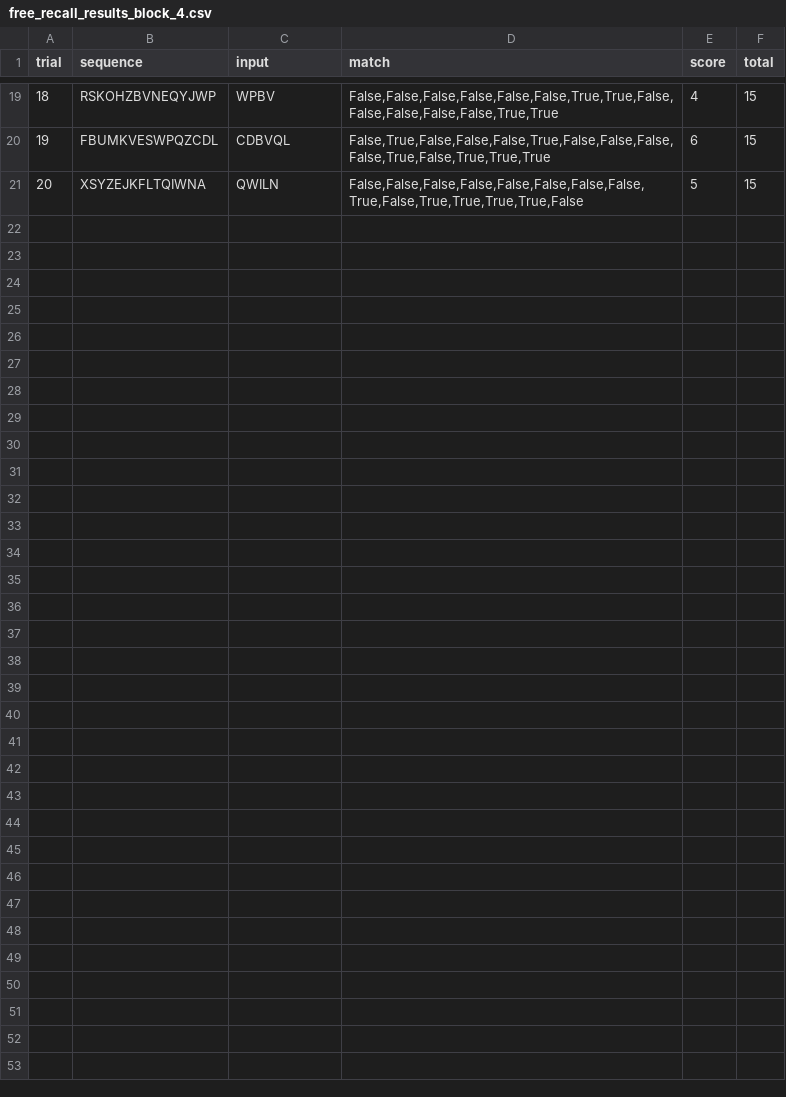
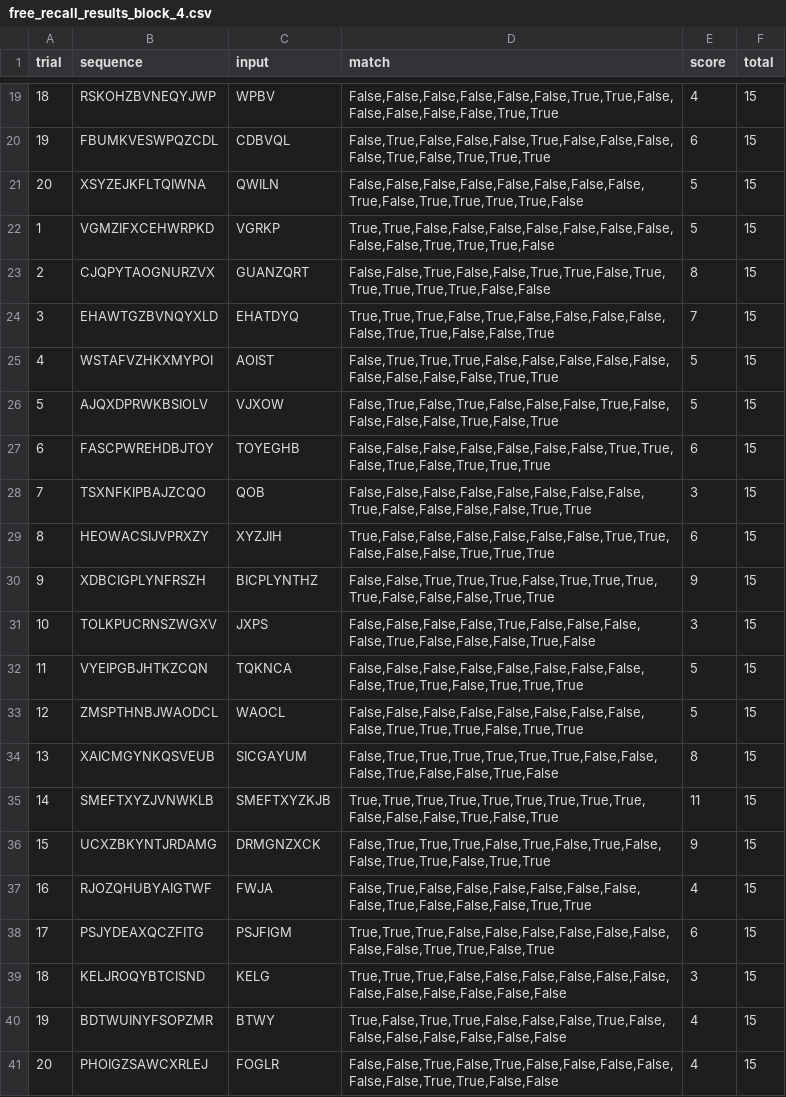
Before and after one commit to WilliamKentoRasmussen/experiment01, a CSV file: free_recall_results_block_4.csv, drawn as a sheet; only a part is shown, gaps mark what is left out; the diff names each change by its address in the sheet, - before the commit and + after, or states it on an @@ line.

Commit message:
Final Update free_recall_results_block_4.csv

```diff
--- a/free_recall_results_block_4.csv
+++ b/free_recall_results_block_4.csv
+row 22: 1 | VGMZIFXCEHWRPKD | VGRKP | True,True,False,False,False,False,False,False,False,False,False,True,True,True,False | 5 | 15
+row 23: 2 | CJQPYTAOGNURZVX | GUANZQRT | False,False,True,False,False,True,True,False,True,True,True,True,True,False,False | 8 | 15
+row 24: 3 | EHAWTGZBVNQYXLD | EHATDYQ | True,True,True,False,True,False,False,False,False,False,True,True,False,False,True | 7 | 15
+row 25: 4 | WSTAFVZHKXMYPOI | AOIST | False,True,True,True,False,False,False,False,False,False,False,False,False,True,True | 5 | 15
+row 26: 5 | AJQXDPRWKBSIOLV | VJXOW | False,True,False,True,False,False,False,True,False,False,False,False,True,False,True | 5 | 15
+row 27: 6 | FASCPWREHDBJTOY | TOYEGHB | False,False,False,False,False,False,False,True,True,False,True,False,True,True,True | 6 | 15
+row 28: 7 | TSXNFKIPBAJZCQO | QOB | False,False,False,False,False,False,False,False,True,False,False,False,False,True,True | 3 | 15
+row 29: 8 | HEOWACSIJVPRXZY | XYZJIH | True,False,False,False,False,False,False,True,True,False,False,False,True,True,True | 6 | 15
+row 30: 9 | XDBCIGPLYNFRSZH | BICPLYNTHZ | False,False,True,True,True,False,True,True,True,True,False,False,False,True,True | 9 | 15
+row 31: 10 | TOLKPUCRNSZWGXV | JXPS | False,False,False,False,True,False,False,False,False,True,False,False,False,True,False | 3 | 15
+row 32: 11 | VYEIPGBJHTKZCQN | TQKNCA | False,False,False,False,False,False,False,False,False,True,True,False,True,True,True | 5 | 15
+row 33: 12 | ZMSPTHNBJWAODCL | WAOCL | False,False,False,False,False,False,False,False,False,True,True,True,False,True,True | 5 | 15
+row 34: 13 | XAICMGYNKQSVEUB | SICGAYUM | False,True,True,True,True,True,True,False,False,False,True,False,False,True,False | 8 | 15
+row 35: 14 | SMEFTXYZJVNWKLB | SMEFTXYZKJB | True,True,True,True,True,True,True,True,True,False,False,False,True,False,True | 11 | 15
+row 36: 15 | UCXZBKYNTJRDAMG | DRMGNZXCK | False,True,True,True,False,True,False,True,False,False,True,True,False,True,True | 9 | 15
+row 37: 16 | RJOZQHUBYAIGTWF | FWJA | False,True,False,False,False,False,False,False,False,True,False,False,False,True,True | 4 | 15
+row 38: 17 | PSJYDEAXQCZFITG | PSJFIGM | True,True,True,False,False,False,False,False,False,False,False,True,True,False,True | 6 | 15
+row 39: 18 | KELJROQYBTCISND | KELG | True,True,True,False,False,False,False,False,False,False,False,False,False,False,False | 3 | 15
+row 40: 19 | BDTWUINYFSOPZMR | BTWY | True,False,True,True,False,False,False,True,False,False,False,False,False,False,False | 4 | 15
+row 41: 20 | PHOIGZSAWCXRLEJ | FOGLR | False,False,True,False,True,False,False,False,False,False,False,True,True,False,False | 4 | 15
```
